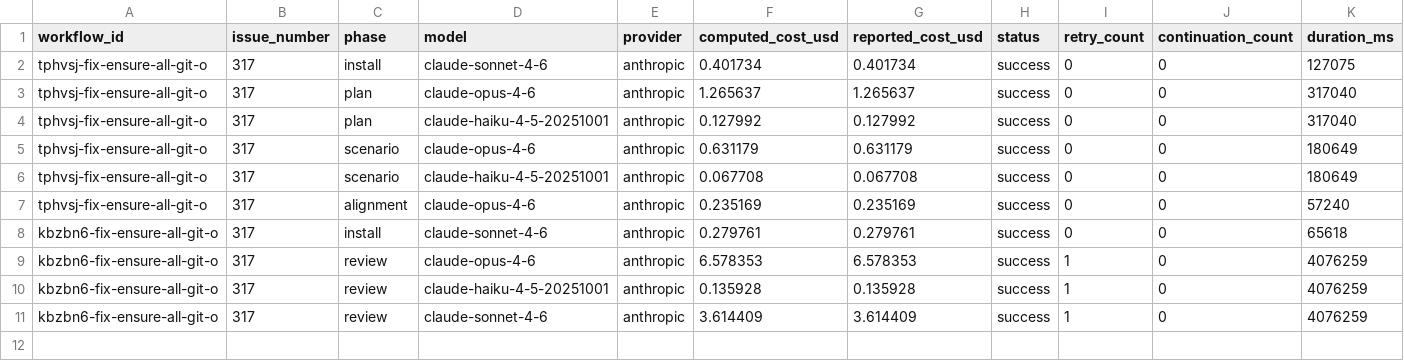
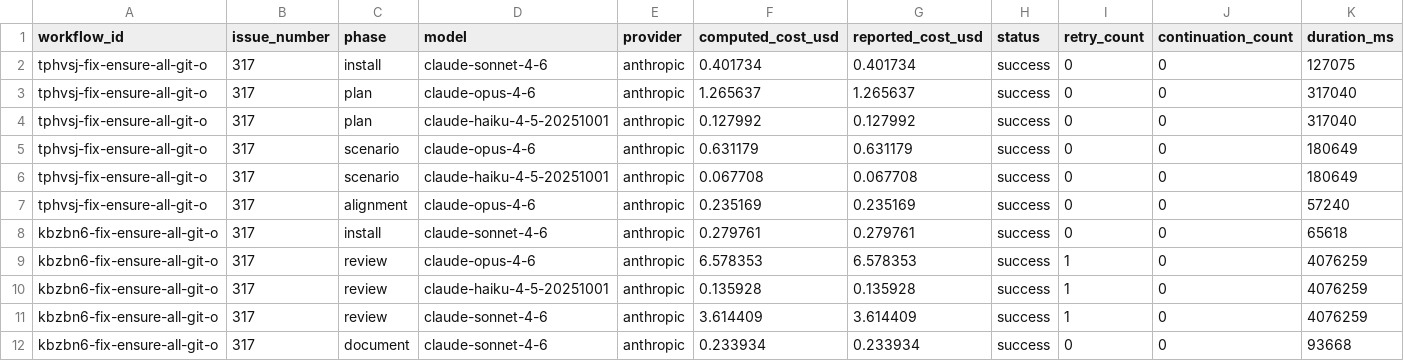
Before and after one commit to paysdoc/AI_Dev_Workflow, a CSV file: projects/AI_Dev_Workflow/317-fix-ensure-all-git-operations-target-the-correct-r.csv, drawn as a sheet; only a part is shown; rows hold the shown columns only; the diff names each change by its address in the sheet, - before the commit and + after, or states it on an @@ line.

```diff
--- a/projects/AI_Dev_Workflow/317-fix-ensure-all-git-operations-target-the-correct-r.csv
+++ b/projects/AI_Dev_Workflow/317-fix-ensure-all-git-operations-target-the-correct-r.csv
+row 12: kbzbn6-fix-ensure-all-git-o | 317 | document | claude-sonnet-4-6 | anthropic | 0.233934 | 0.233934 | success | 0 | 0 | 93668
```
Also changed, not shown: projects/AI_Dev_Workflow/total-cost.csv.
